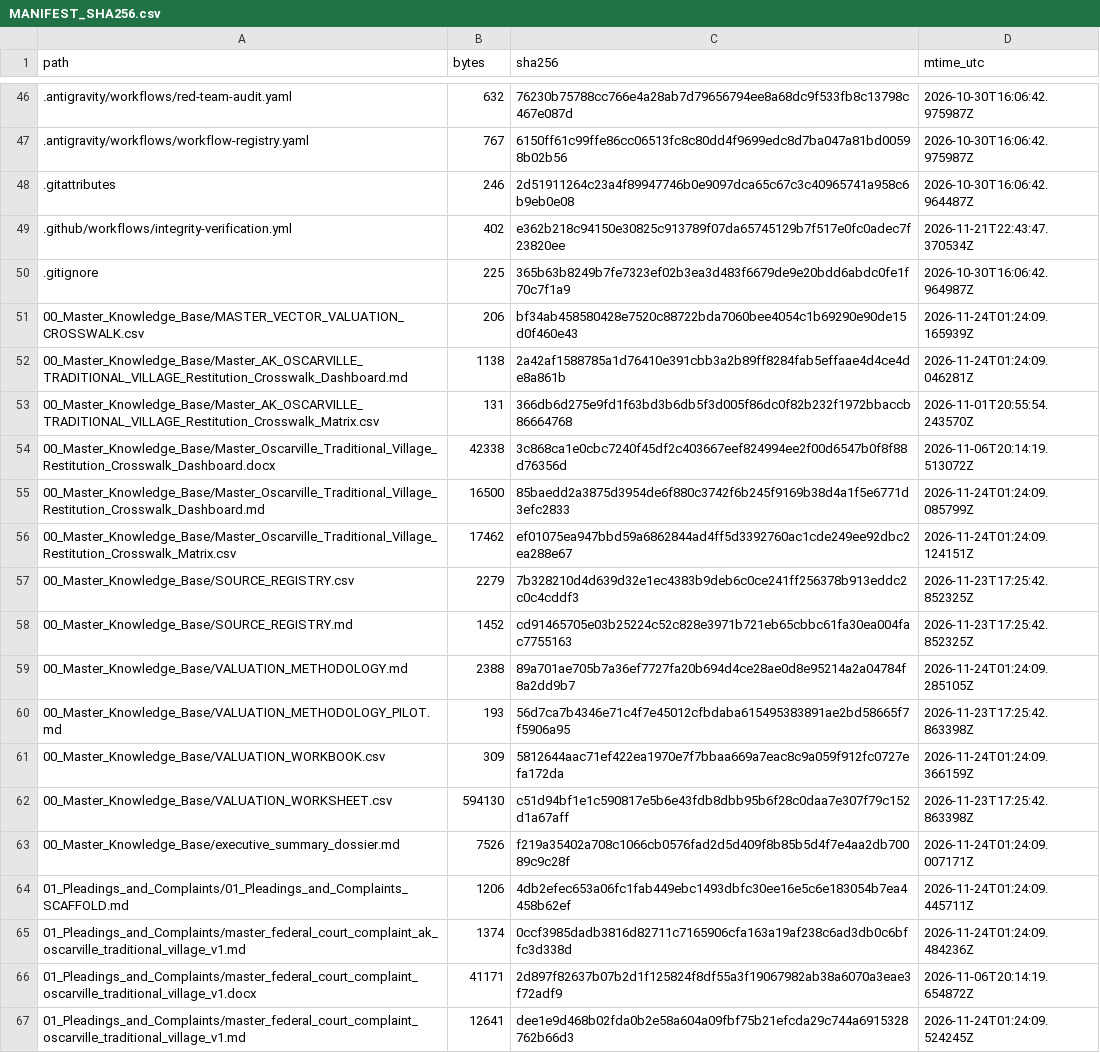
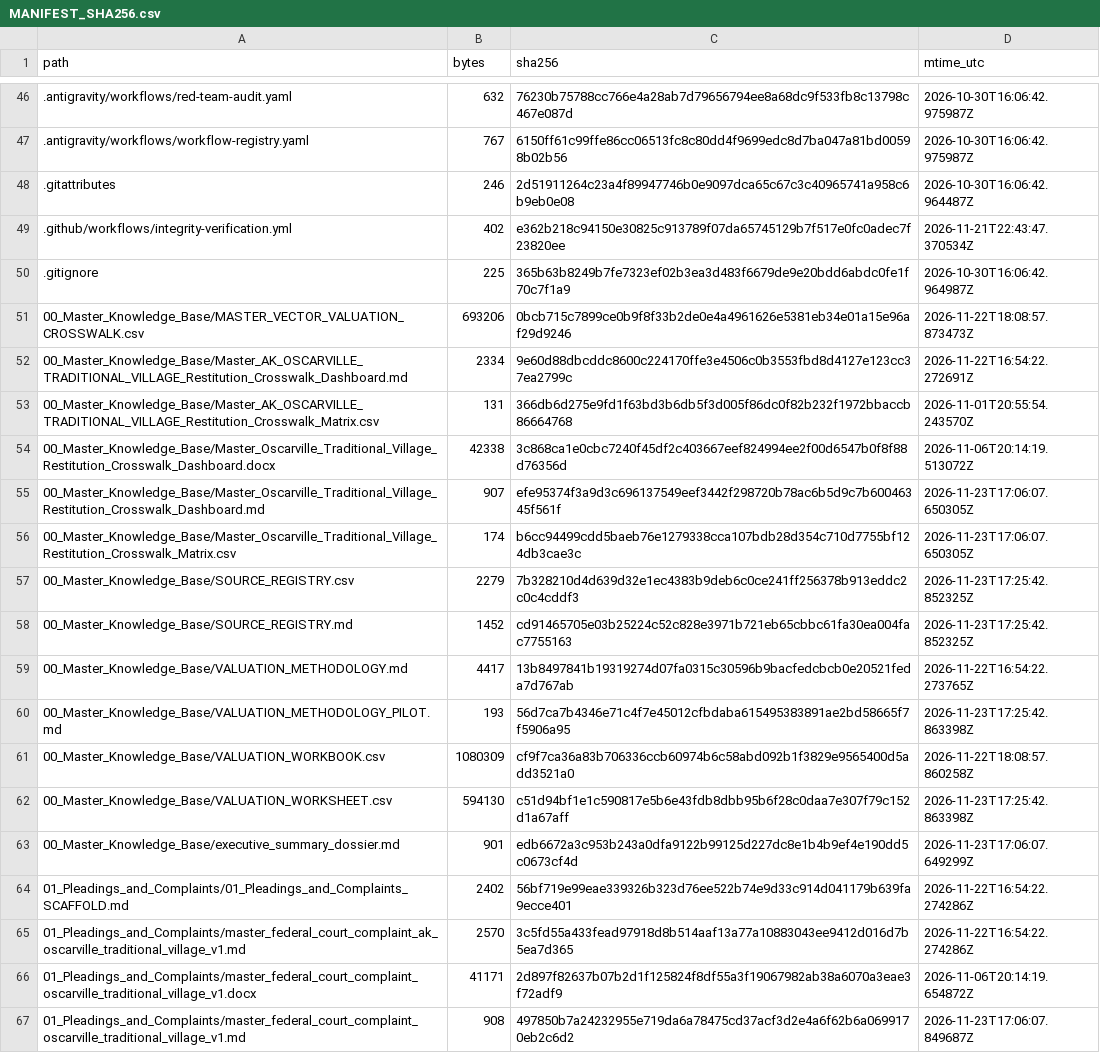
Before and after one commit to GlobalRestitutionAlliance/turtle-island-us-ak-oscarville-traditional-village-master-litigation, a CSV file: 99_Archives_and_Manifests/MANIFEST_SHA256.csv, drawn as a sheet; only a part is shown, gaps mark what is left out; the diff covers the shown part only.

```diff
--- a/99_Archives_and_Manifests/MANIFEST_SHA256.csv
+++ b/99_Archives_and_Manifests/MANIFEST_SHA256.csv
@@ -50,18 +50,18 @@ path,bytes,sha256,mtime_utc
 .gitignore,225,365b63b8249b7fe7323ef02b3ea3d483f6679de9e20bdd6abdc0fe1f70c7f1a9,2026-10-30T16:06:42.964987Z
-00_Master_Knowledge_Base/MASTER_VECTOR_VALUATION_CROSSWALK.csv,206,bf34ab458580428e7520c88722bda7060bee4054c1b69290e90de15d0f460e43,2026-11-24T01:24:09.165939Z
-00_Master_Knowledge_Base/Master_AK_OSCARVILLE_TRADITIONAL_VILLAGE_Restitution_Crosswalk_Dashboard.md,1138,2a42af1588785a1d76410e391cbb3a2b89ff8284fab5effaae4d4ce4de8a861b,2026-11-24T01:24:09.046281Z
+00_Master_Knowledge_Base/MASTER_VECTOR_VALUATION_CROSSWALK.csv,693206,0bcb715c7899ce0b9f8f33b2de0e4a4961626e5381eb34e01a15e96af29d9246,2026-11-22T18:08:57.873473Z
+00_Master_Knowledge_Base/Master_AK_OSCARVILLE_TRADITIONAL_VILLAGE_Restitution_Crosswalk_Dashboard.md,2334,9e60d88dbcddc8600c224170ffe3e4506c0b3553fbd8d4127e123cc37ea2799c,2026-11-22T16:54:22.272691Z
 00_Master_Knowledge_Base/Master_AK_OSCARVILLE_TRADITIONAL_VILLAGE_Restitution_Crosswalk_Matrix.csv,131,366db6d275e9fd1f63bd3b6db5f3d005f86dc0f82b232f1972bbaccb86664768,2026-11-01T20:55:54.243570Z
 00_Master_Knowledge_Base/Master_Oscarville_Traditional_Village_Restitution_Crosswalk_Dashboard.docx,42338,3c868ca1e0cbc7240f45df2c403667eef824994ee2f00d6547b0f8f88d76356d,2026-11-06T20:14:19.513072Z
-00_Master_Knowledge_Base/Master_Oscarville_Traditional_Village_Restitution_Crosswalk_Dashboard.md,16500,85baedd2a3875d3954de6f880c3742f6b245f9169b38d4a1f5e6771d3efc2833,2026-11-24T01:24:09.085799Z
-00_Master_Knowledge_Base/Master_Oscarville_Traditional_Village_Restitution_Crosswalk_Matrix.csv,17462,ef01075ea947bbd59a6862844ad4ff5d3392760ac1cde249ee92dbc2ea288e67,2026-11-24T01:24:09.124151Z
+00_Master_Knowledge_Base/Master_Oscarville_Traditional_Village_Restitution_Crosswalk_Dashboard.md,907,efe95374f3a9d3c696137549eef3442f298720b78ac6b5d9c7b60046345f561f,2026-11-23T17:06:07.650305Z
+00_Master_Knowledge_Base/Master_Oscarville_Traditional_Village_Restitution_Crosswalk_Matrix.csv,174,b6cc94499cdd5baeb76e1279338cca107bdb28d354c710d7755bf124db3cae3c,2026-11-23T17:06:07.650305Z
 00_Master_Knowledge_Base/SOURCE_REGISTRY.csv,2279,7b328210d4d639d32e1ec4383b9deb6c0ce241ff256378b913eddc2c0c4cddf3,2026-11-23T17:25:42.852325Z
 00_Master_Knowledge_Base/SOURCE_REGISTRY.md,1452,cd91465705e03b25224c52c828e3971b721eb65cbbc61fa30ea004fac7755163,2026-11-23T17:25:42.852325Z
-00_Master_Knowledge_Base/VALUATION_METHODOLOGY.md,2388,89a701ae705b7a36ef7727fa20b694d4ce28ae0d8e95214a2a04784f8a2dd9b7,2026-11-24T01:24:09.285105Z
+00_Master_Knowledge_Base/VALUATION_METHODOLOGY.md,4417,13b8497841b19319274d07fa0315c30596b9bacfedcbcb0e20521feda7d767ab,2026-11-22T16:54:22.273765Z
 00_Master_Knowledge_Base/VALUATION_METHODOLOGY_PILOT.md,193,56d7ca7b4346e71c4f7e45012cfbdaba615495383891ae2bd58665f7f5906a95,2026-11-23T17:25:42.863398Z
-00_Master_Knowledge_Base/VALUATION_WORKBOOK.csv,309,5812644aac71ef422ea1970e7f7bbaa669a7eac8c9a059f912fc0727efa172da,2026-11-24T01:24:09.366159Z
+00_Master_Knowledge_Base/VALUATION_WORKBOOK.csv,1080309,cf9f7ca36a83b706336ccb60974b6c58abd092b1f3829e9565400d5add3521a0,2026-11-22T18:08:57.860258Z
 00_Master_Knowledge_Base/VALUATION_WORKSHEET.csv,594130,c51d94bf1e1c590817e5b6e43fdb8dbb95b6f28c0daa7e307f79c152d1a67aff,2026-11-23T17:25:42.863398Z
-00_Master_Knowledge_Base/executive_summary_dossier.md,7526,f219a35402a708c1066cb0576fad2d5d409f8b85b5d4f7e4aa2db70089c9c28f,2026-11-24T01:24:09.007171Z
-01_Pleadings_and_Complaints/01_Pleadings_and_Complaints_SCAFFOLD.md,1206,4db2efec653a06fc1fab449ebc1493dbfc30ee16e5c6e183054b7ea4458b62ef,2026-11-24T01:24:09.445711Z
-01_Pleadings_and_Complaints/master_federal_court_complaint_ak_oscarville_traditional_village_v1.md,1374,0ccf3985dadb3816d82711c7165906cfa163a19af238c6ad3db0c6bffc3d338d,2026-11-24T01:24:09.484236Z
+00_Master_Knowledge_Base/executive_summary_dossier.md,901,edb6672a3c953b243a0dfa9122b99125d227dc8e1b4b9ef4e190dd5c0673cf4d,2026-11-23T17:06:07.649299Z
+01_Pleadings_and_Complaints/01_Pleadings_and_Complaints_SCAFFOLD.md,2402,56bf719e99eae339326b323d76ee522b74e9d33c914d041179b639fa9ecce401,2026-11-22T16:54:22.274286Z
+01_Pleadings_and_Complaints/master_federal_court_complaint_ak_oscarville_traditional_village_v1.md,2570,3c5fd55a433fead97918d8b514aaf13a77a10883043ee9412d016d7b5ea7d365,2026-11-22T16:54:22.274286Z
 01_Pleadings_and_Complaints/master_federal_court_complaint_oscarville_traditional_village_v1.docx,41171,2d897f82637b07b2d1f125824f8df55a3f19067982ab38a6070a3eae3f72adf9,2026-11-06T20:14:19.654872Z
-01_Pleadings_and_Complaints/master_federal_court_complaint_oscarville_traditional_village_v1.md,12641,dee1e9d468b02fda0b2e58a604a09fbf75b21efcda29c744a6915328762b66d3,2026-11-24T01:24:09.524245Z
+01_Pleadings_and_Complaints/master_federal_court_complaint_oscarville_traditional_village_v1.md,908,497850b7a24232955e719da6a78475cd37acf3d2e4a6f62b6a0699170eb2c6d2,2026-11-23T17:06:07.849687Z
```
Also changed, not shown: 80 edited cells elsewhere in this file, 37 other files.
